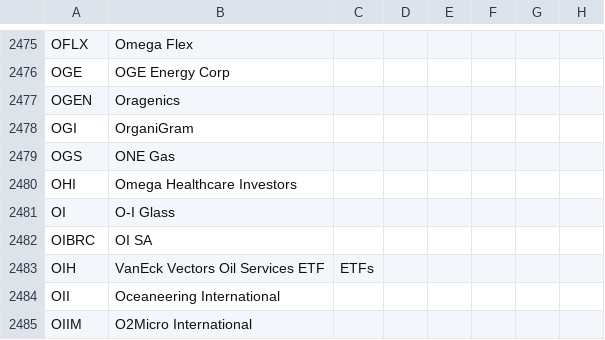
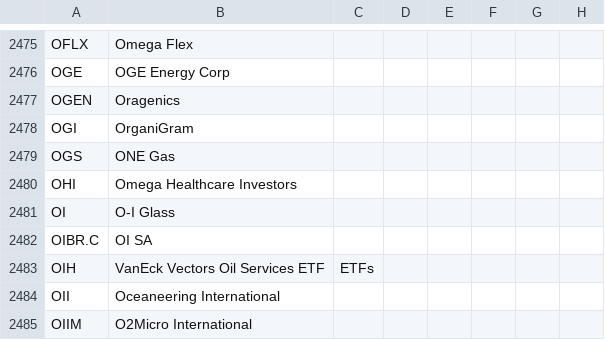
Before and after one commit to VladStarostenko/assetdash-test, a CSV file: packages/assetdash/src/integration/db/seeds/MAIN_SHEET.csv, drawn as a sheet; only a part is shown, gaps mark what is left out; the diff names each change by its address in the sheet, - before the commit and + after, or states it on an @@ line.

```diff
--- a/packages/assetdash/src/integration/db/seeds/MAIN_SHEET.csv
+++ b/packages/assetdash/src/integration/db/seeds/MAIN_SHEET.csv
-A2482: OIBRC
+A2482: OIBR.C
```
Also changed, not shown: 5 other files.
